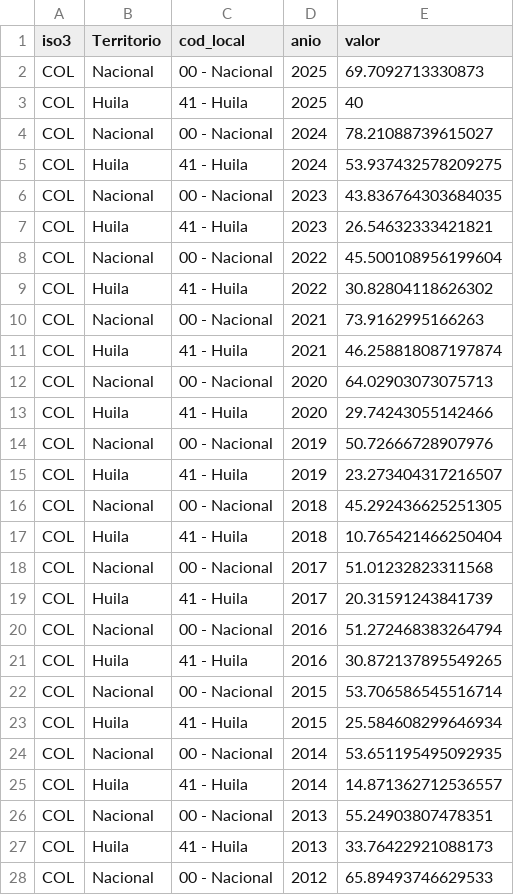
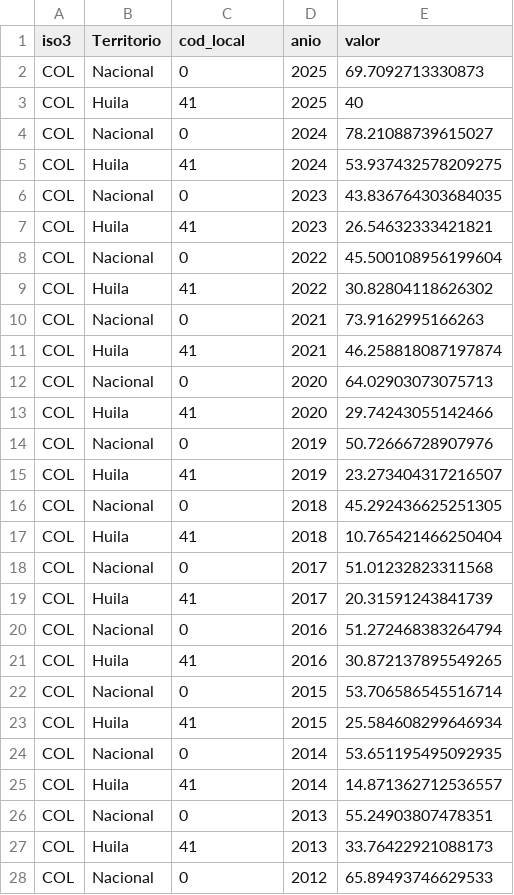
Before and after one commit to OPS-DSS/starter-local-nextjs, a CSV file: public/data/maternal_mortality_rate.csv, drawn as a sheet; only a part is shown; the diff covers the shown part only.

Commit message:
Sync from monorepo     Source commit: 6abdad174c12f22c405318bda10d2c3f5e613c3b     Source branch: main     Triggered by: dieg0     Package: @ops-dss/starter-local-nextjs

```diff
--- a/public/data/maternal_mortality_rate.csv
+++ b/public/data/maternal_mortality_rate.csv
@@ -1,28 +1,28 @@
 iso3,Territorio,cod_local,anio,valor
-COL,Nacional,00 - Nacional,2025,69.7092713330873
-COL,Huila,41 - Huila,2025,40
-COL,Nacional,00 - Nacional,2024,78.21088739615027
-COL,Huila,41 - Huila,2024,53.937432578209275
-COL,Nacional,00 - Nacional,2023,43.836764303684035
-COL,Huila,41 - Huila,2023,26.54632333421821
-COL,Nacional,00 - Nacional,2022,45.500108956199604
-COL,Huila,41 - Huila,2022,30.82804118626302
-COL,Nacional,00 - Nacional,2021,73.9162995166263
-COL,Huila,41 - Huila,2021,46.258818087197874
-COL,Nacional,00 - Nacional,2020,64.02903073075713
-COL,Huila,41 - Huila,2020,29.74243055142466
-COL,Nacional,00 - Nacional,2019,50.72666728907976
-COL,Huila,41 - Huila,2019,23.273404317216507
-COL,Nacional,00 - Nacional,2018,45.292436625251305
-COL,Huila,41 - Huila,2018,10.765421466250404
-COL,Nacional,00 - Nacional,2017,51.01232823311568
-COL,Huila,41 - Huila,2017,20.31591243841739
-COL,Nacional,00 - Nacional,2016,51.272468383264794
-COL,Huila,41 - Huila,2016,30.872137895549265
-COL,Nacional,00 - Nacional,2015,53.706586545516714
-COL,Huila,41 - Huila,2015,25.584608299646934
-COL,Nacional,00 - Nacional,2014,53.651195495092935
-COL,Huila,41 - Huila,2014,14.871362712536557
-COL,Nacional,00 - Nacional,2013,55.24903807478351
-COL,Huila,41 - Huila,2013,33.76422921088173
-COL,Nacional,00 - Nacional,2012,65.89493746629533
+COL,Nacional,0,2025,69.7092713330873
+COL,Huila,41,2025,40
+COL,Nacional,0,2024,78.21088739615027
+COL,Huila,41,2024,53.937432578209275
+COL,Nacional,0,2023,43.836764303684035
+COL,Huila,41,2023,26.54632333421821
+COL,Nacional,0,2022,45.500108956199604
+COL,Huila,41,2022,30.82804118626302
+COL,Nacional,0,2021,73.9162995166263
+COL,Huila,41,2021,46.258818087197874
+COL,Nacional,0,2020,64.02903073075713
+COL,Huila,41,2020,29.74243055142466
+COL,Nacional,0,2019,50.72666728907976
+COL,Huila,41,2019,23.273404317216507
+COL,Nacional,0,2018,45.292436625251305
+COL,Huila,41,2018,10.765421466250404
+COL,Nacional,0,2017,51.01232823311568
+COL,Huila,41,2017,20.31591243841739
+COL,Nacional,0,2016,51.272468383264794
+COL,Huila,41,2016,30.872137895549265
+COL,Nacional,0,2015,53.706586545516714
+COL,Huila,41,2015,25.584608299646934
+COL,Nacional,0,2014,53.651195495092935
+COL,Huila,41,2014,14.871362712536557
+COL,Nacional,0,2013,55.24903807478351
+COL,Huila,41,2013,33.76422921088173
+COL,Nacional,0,2012,65.89493746629533
```
Also changed, not shown: 15 edited cells elsewhere in this file, 5 other files.
